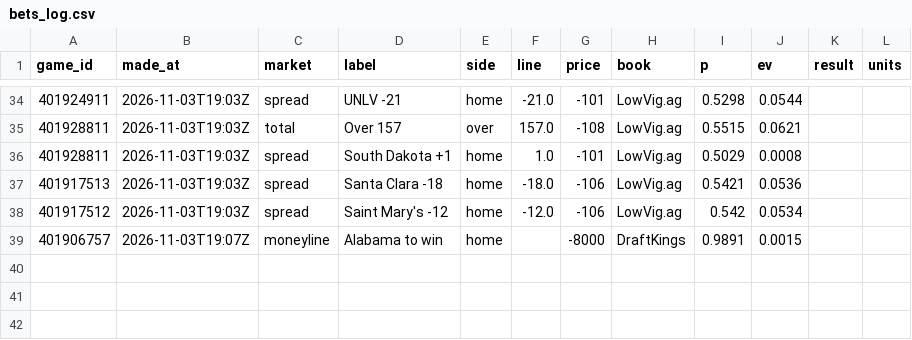
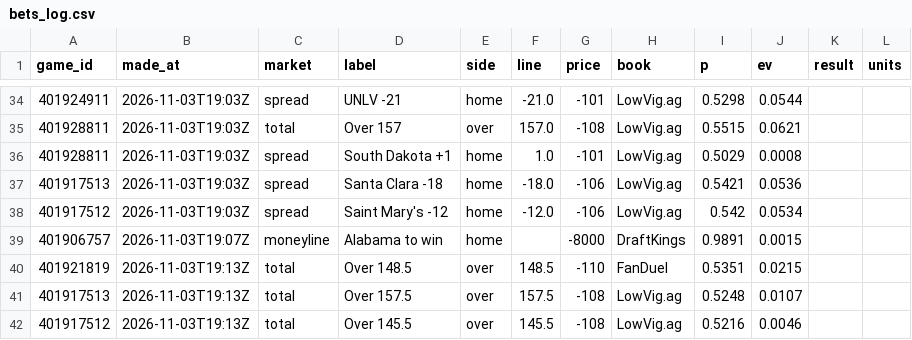
Before and after one commit to cjdonnelly21-afk/Hardwood-model, a CSV file: data/bets_log.csv, drawn as a sheet; only a part is shown, gaps mark what is left out; the diff names each change by its address in the sheet, - before the commit and + after, or states it on an @@ line.

```diff
--- a/data/bets_log.csv
+++ b/data/bets_log.csv
+row 40: 401921819 | 2026-11-03T19:13Z | total | Over 148.5 | over | 148.5 | -110 | FanDuel | 0.5351 | 0.0215
+row 41: 401917513 | 2026-11-03T19:13Z | total | Over 157.5 | over | 157.5 | -108 | LowVig.ag | 0.5248 | 0.0107
+row 42: 401917512 | 2026-11-03T19:13Z | total | Over 145.5 | over | 145.5 | -108 | LowVig.ag | 0.5216 | 0.0046
```
Also changed, not shown: data/predictions_log.csv, 2 other files.
